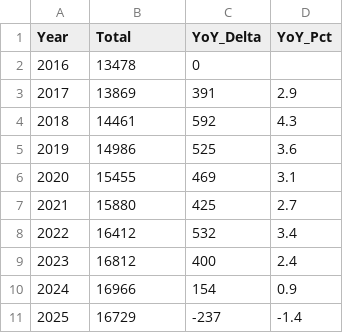
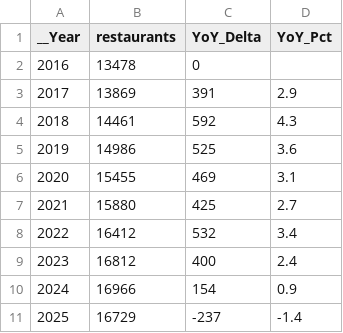
Before and after one commit to feczheng/restaurant-dynamics-hk, a CSV file: data/yearly_totals_summary.csv, drawn as a sheet.

```diff
--- a/data/yearly_totals_summary.csv
+++ b/data/yearly_totals_summary.csv
@@ -1,2 +1,2 @@
-Year,Total,YoY_Delta,YoY_Pct
+__Year,restaurants,YoY_Delta,YoY_Pct
 2016,13478,0,
```
Also changed, not shown: data/cuisine_net_change_first_last.csv, data/cuisine_yearly_counts_with_changes_2016_2025.csv, 7 other files.
